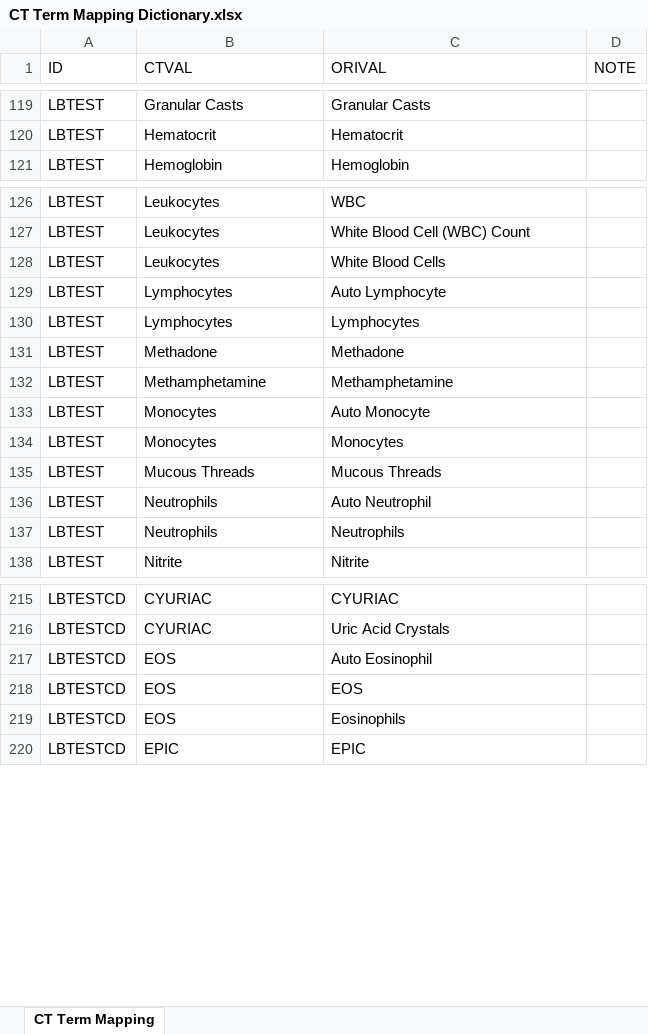
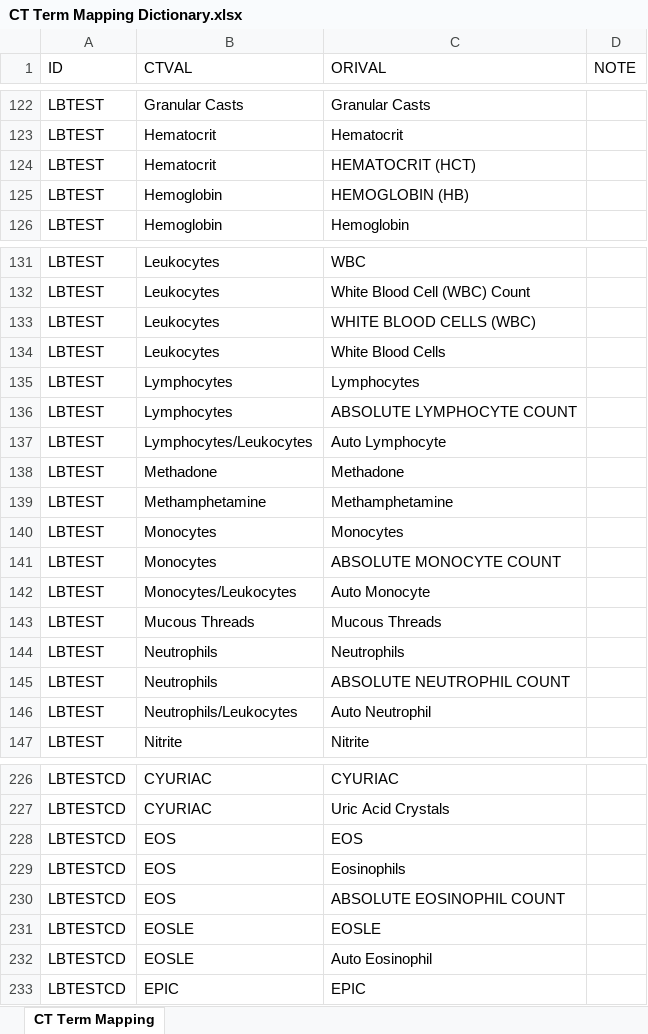
Before and after one commit to shirley-0110/Auto-Mock-SDTM-SPEC, an Excel workbook: config/CT Term Mapping Dictionary.xlsx, sheet CT Term Mapping, drawn as a sheet; only a part is shown, gaps mark what is left out; values as stored, in another font and other column widths than the file's, no borders; removed rows and columns are numbered as before the commit, all else as after; the diff covers the shown part only; the diff names each change by its address in the sheet, - before the commit and + after, or states it on an @@ line.

```diff
--- a/config/CT Term Mapping Dictionary.xlsx (sheet CT Term Mapping)
+++ b/config/CT Term Mapping Dictionary.xlsx (sheet CT Term Mapping)
+row 124: LBTEST | Hematocrit | HEMATOCRIT (HCT)
+row 125: LBTEST | Hemoglobin | HEMOGLOBIN (HB)
+row 133: LBTEST | Leukocytes | WHITE BLOOD CELLS (WBC)
-row 129: LBTEST | Lymphocytes | Auto Lymphocyte
+row 136: LBTEST | Lymphocytes | ABSOLUTE LYMPHOCYTE COUNT
+row 137: LBTEST | Lymphocytes/Leukocytes | Auto Lymphocyte
-row 133: LBTEST | Monocytes | Auto Monocyte
+row 141: LBTEST | Monocytes | ABSOLUTE MONOCYTE COUNT
+row 142: LBTEST | Monocytes/Leukocytes | Auto Monocyte
-row 136: LBTEST | Neutrophils | Auto Neutrophil
+row 145: LBTEST | Neutrophils | ABSOLUTE NEUTROPHIL COUNT
+row 146: LBTEST | Neutrophils/Leukocytes | Auto Neutrophil
-row 217: LBTESTCD | EOS | Auto Eosinophil
+row 230: LBTESTCD | EOS | ABSOLUTE EOSINOPHIL COUNT
+row 231: LBTESTCD | EOSLE | EOSLE
+row 232: LBTESTCD | EOSLE | Auto Eosinophil
```
Also changed, not shown: 20 added rows, 5 removed rows, 4 moved rows and 1 edited cell elsewhere in this sheet.
